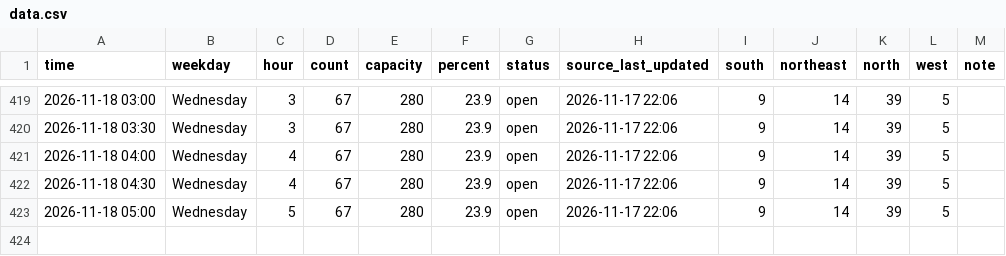
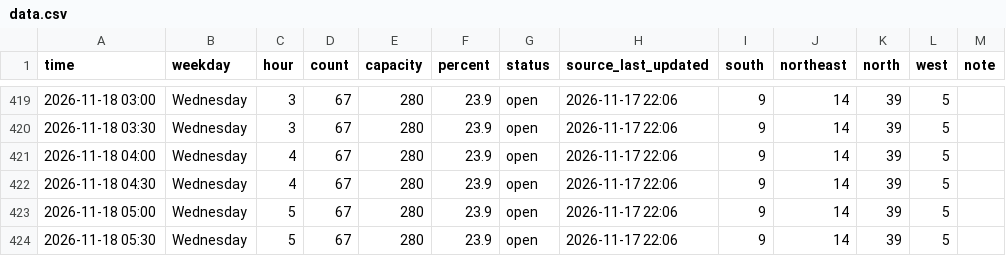
Before and after one commit to Rassa1/BRIC-tracker, a CSV file: data.csv, drawn as a sheet; only a part is shown, gaps mark what is left out; the diff names each change by its address in the sheet, - before the commit and + after, or states it on an @@ line.

```diff
--- a/data.csv
+++ b/data.csv
+row 424: 2026-11-18 05:30 | Wednesday | 5 | 67 | 280 | 23.9 | open | 2026-11-17 22:06 | 9 | 14 | 39 | 5
```
